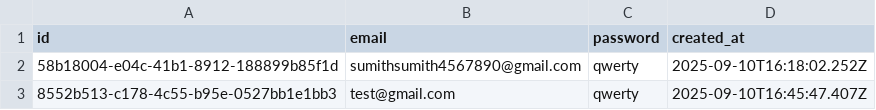
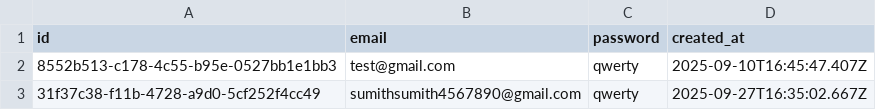
Before and after one commit to Sumith2104/Flux-ServerBased, a CSV file: src/database/users.csv, drawn as a sheet; removed rows and columns are numbered as before the commit, all else as after; the diff names each change by its address in the sheet, - before the commit and + after, or states it on an @@ line.

```diff
--- a/src/database/users.csv
+++ b/src/database/users.csv
-row 2: 58b18004-e04c-41b1-8912-188899b85f1d | sumithsumith4567890@gmail.com | qwerty | 2025-09-10T16:18:02.252Z
+row 3: 31f37c38-f11b-4728-a9d0-5cf252f4cc49 | sumithsumith4567890@gmail.com | qwerty | 2025-09-27T16:35:02.667Z
```
Also changed, not shown: 10 other files.
